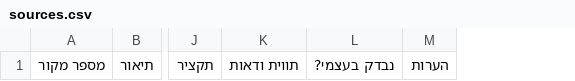
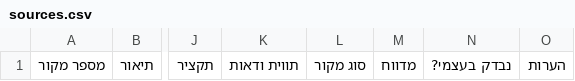
Before and after one commit to elazarsh/solaredge-ops, a CSV file: .claude/skills/family-archive-research/templates/sources.csv, drawn as a sheet; only a part is shown, gaps mark what is left out; the diff names each change by its address in the sheet, - before the commit and + after, or states it on an @@ line.

```diff
--- a/.claude/skills/family-archive-research/templates/sources.csv
+++ b/.claude/skills/family-archive-research/templates/sources.csv
+column L, row 1: סוג מקור
+column M, row 1: מדווח
```
Also changed, not shown: 23 other files.
